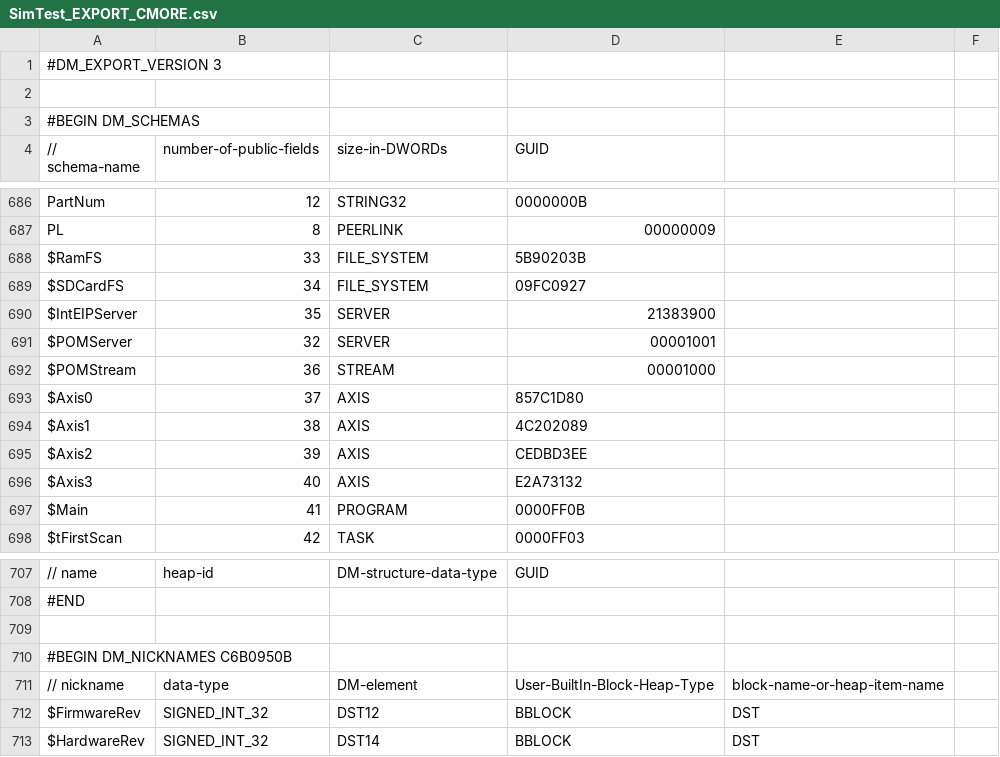
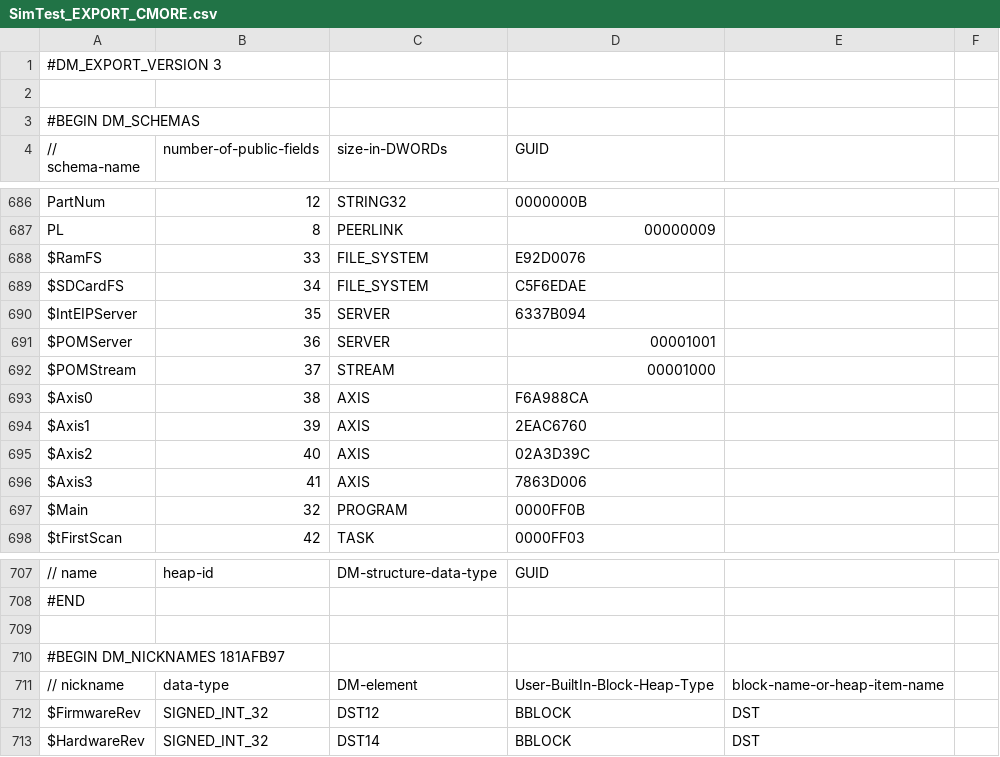
Before and after one commit to dachengx/rga-etl, a CSV file: PLC/SimTest/SimTest_EXPORT_CMORE.csv, drawn as a sheet; only a part is shown, gaps mark what is left out; the diff covers the shown part only; the diff names each change by its address in the sheet, - before the commit and + after, or states it on an @@ line.

```diff
--- a/PLC/SimTest/SimTest_EXPORT_CMORE.csv
+++ b/PLC/SimTest/SimTest_EXPORT_CMORE.csv
-D688 (GUID): 5B90203B
+D688 (GUID): E92D0076
-D689 (GUID): 09FC0927
+D689 (GUID): C5F6EDAE
-D690 (GUID): 21383900
+D690 (GUID): 6337B094
-B691 (number-of-public-fields): 32
+B691 (number-of-public-fields): 36
-B692 (number-of-public-fields): 36
+B692 (number-of-public-fields): 37
-B693 (number-of-public-fields): 37
+B693 (number-of-public-fields): 38
-D693 (GUID): 857C1D80
+D693 (GUID): F6A988CA
-B694 (number-of-public-fields): 38
+B694 (number-of-public-fields): 39
-D694 (GUID): 4C202089
+D694 (GUID): 2EAC6760
-B695 (number-of-public-fields): 39
+B695 (number-of-public-fields): 40
-D695 (GUID): CEDBD3EE
+D695 (GUID): 02A3D39C
-B696 (number-of-public-fields): 40
+B696 (number-of-public-fields): 41
-D696 (GUID): E2A73132
+D696 (GUID): 7863D006
-B697 (number-of-public-fields): 41
+B697 (number-of-public-fields): 32
-A710 (// schema-name): #BEGIN DM_NICKNAMES C6B0950B
+A710 (// schema-name): #BEGIN DM_NICKNAMES 181AFB97
```
Also changed, not shown: 10 added rows, 2 removed rows and 3 edited cells elsewhere in this file, 5 other files.
